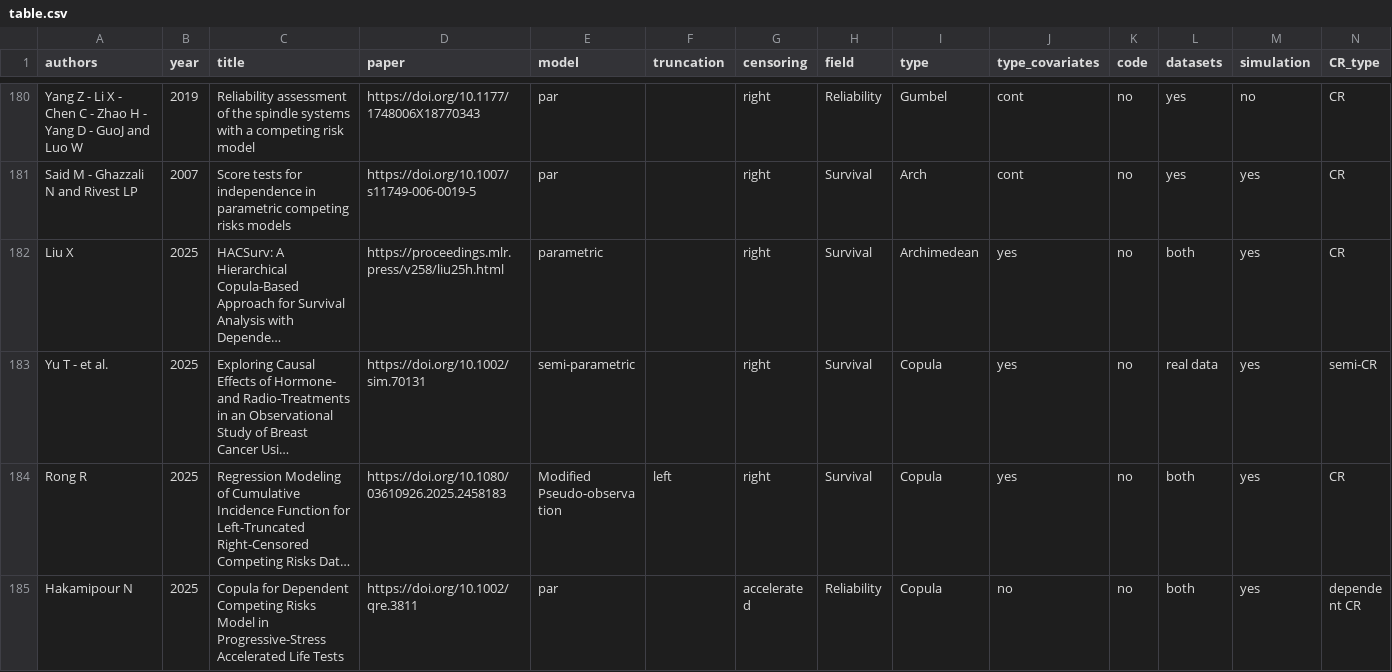
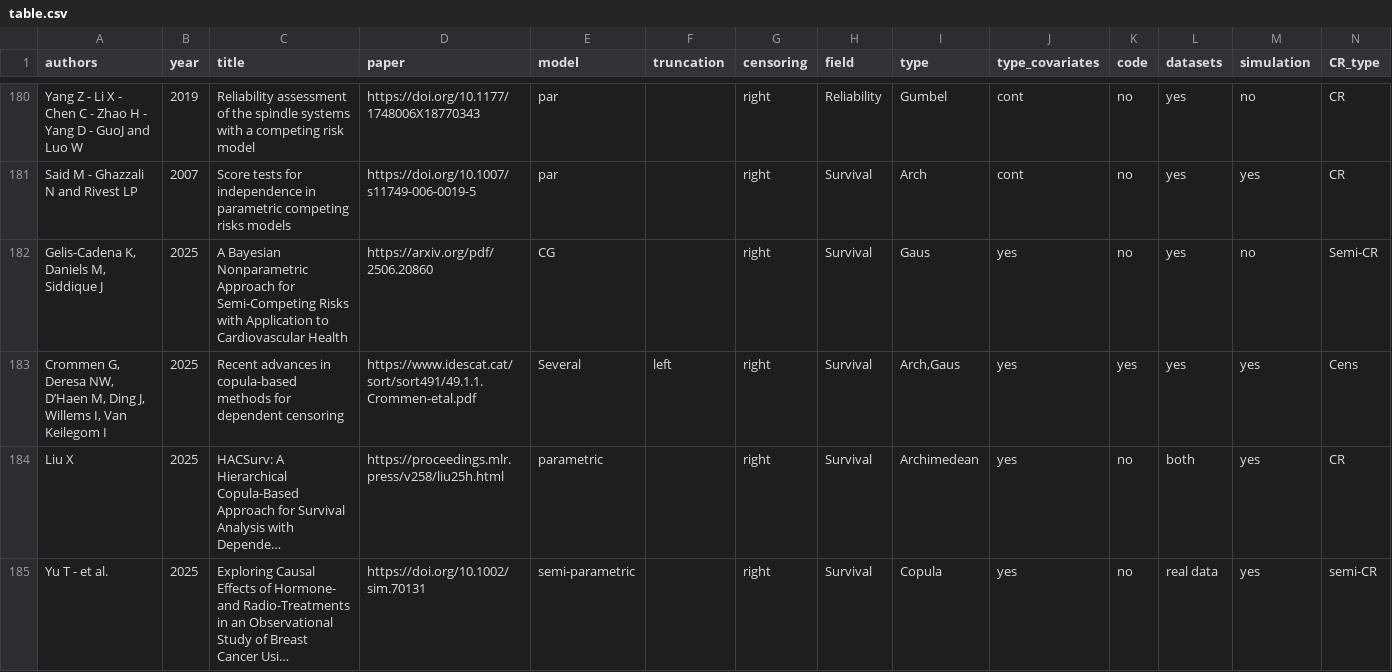
Before and after one commit to jmajakwara/Copula-CR, a CSV file: table.csv, drawn as a sheet; only a part is shown, gaps mark what is left out; the shorter side is filled out with more unchanged rows; long unchanged cells end in …; the diff names each change by its address in the sheet, - before the commit and + after, or states it on an @@ line.

Commit message:
Updated two articles

```diff
--- a/table.csv
+++ b/table.csv
+row 182: Gelis-Cadena K, Daniels M, Siddique J | 2025 | A Bayesian Nonparametric Approach for Semi-Competing Risks with Application to Cardiovascular Health | https://arxiv.org/pdf/2506.20860 | CG |  | right | Survival | Gaus | yes | no | yes | no | Semi-CR
+row 183: Crommen G, Deresa NW, D’Haen M, Ding J, Willems I, Van Keilegom I | 2025 | Recent advances in copula-based methods for dependent censoring | https://www.idescat.cat/sort/sort491/49.1.1.Crommen-etal.pdf | Several | left | right | Survival | Arch,Gaus | yes | yes | yes | yes | Cens
```
